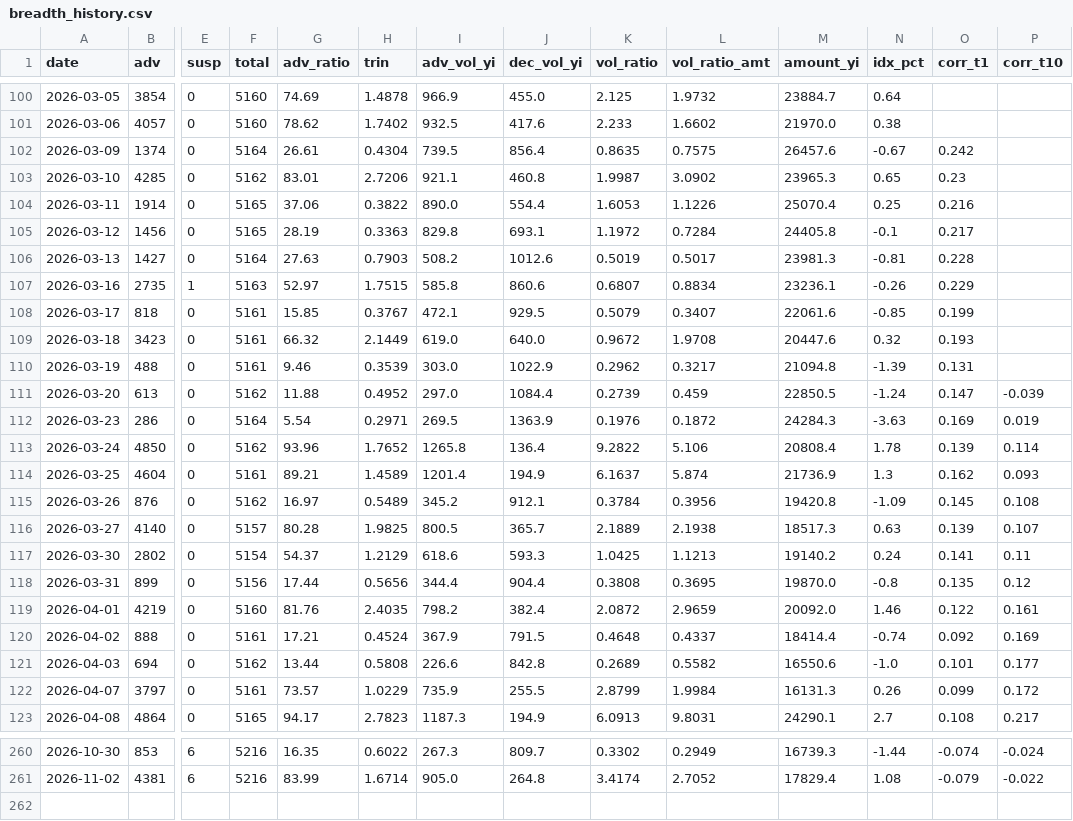
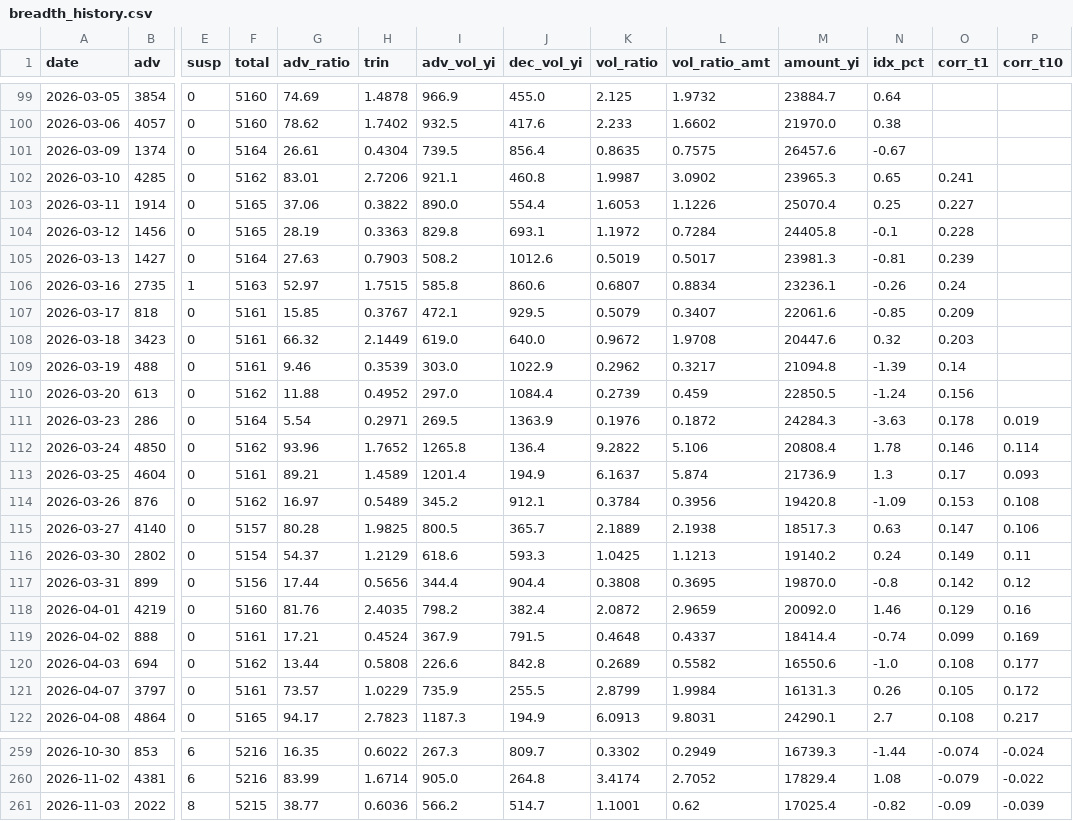
Before and after one commit to Alpha9527-Daniel/Market-Breadth, a CSV file: data/breadth_history.csv, drawn as a sheet; only a part is shown, gaps mark what is left out; addresses are those after the commit; rows hold the shown columns only; the diff covers the shown part only; the diff names each change by its address in the sheet, - before the commit and + after, or states it on an @@ line.

```diff
--- a/data/breadth_history.csv
+++ b/data/breadth_history.csv
-O101 (corr_t1): 0.242
+O101 (corr_t1): (empty)
-O102 (corr_t1): 0.23
+O102 (corr_t1): 0.241
-O103 (corr_t1): 0.216
+O103 (corr_t1): 0.227
-O104 (corr_t1): 0.217
+O104 (corr_t1): 0.228
-O105 (corr_t1): 0.228
+O105 (corr_t1): 0.239
-O106 (corr_t1): 0.229
+O106 (corr_t1): 0.24
-O107 (corr_t1): 0.199
+O107 (corr_t1): 0.209
-O108 (corr_t1): 0.193
+O108 (corr_t1): 0.203
-O109 (corr_t1): 0.131
+O109 (corr_t1): 0.14
-O110 (corr_t1): 0.147
+O110 (corr_t1): 0.156
-P110 (corr_t10): -0.039
+P110 (corr_t10): (empty)
-O111 (corr_t1): 0.169
+O111 (corr_t1): 0.178
-O112 (corr_t1): 0.139
+O112 (corr_t1): 0.146
-O113 (corr_t1): 0.162
+O113 (corr_t1): 0.17
-O114 (corr_t1): 0.145
+O114 (corr_t1): 0.153
-O115 (corr_t1): 0.139
+O115 (corr_t1): 0.147
-P115 (corr_t10): 0.107
+P115 (corr_t10): 0.106
-O116 (corr_t1): 0.141
+O116 (corr_t1): 0.149
-O117 (corr_t1): 0.135
+O117 (corr_t1): 0.142
-O118 (corr_t1): 0.122
+O118 (corr_t1): 0.129
-P118 (corr_t10): 0.161
+P118 (corr_t10): 0.16
-O119 (corr_t1): 0.092
+O119 (corr_t1): 0.099
-O120 (corr_t1): 0.101
+O120 (corr_t1): 0.108
-O121 (corr_t1): 0.099
+O121 (corr_t1): 0.105
+row 261: 2026-11-03 | 2022 | 8 | 5215 | 38.77 | 0.6036 | 566.2 | 514.7 | 1.1001 | 0.62 | 17025.4 | -0.82 | -0.09 | -0.039
```
Also changed, not shown: 1 removed row and 1 edited cell elsewhere in this file, data/cache/index/sh000001.csv, data/cache/index/sh000300.csv, 8 other files.
